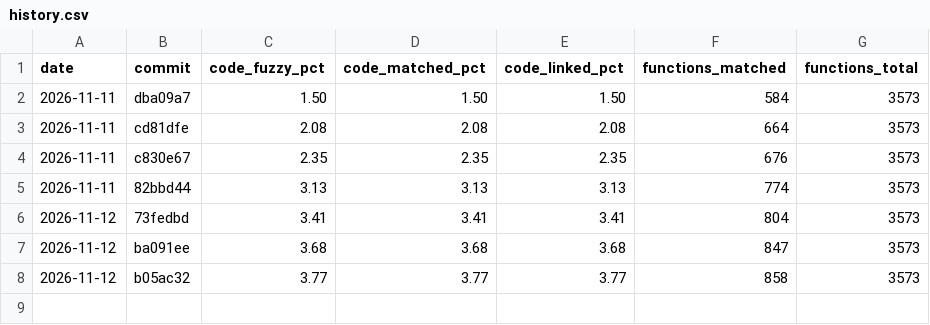
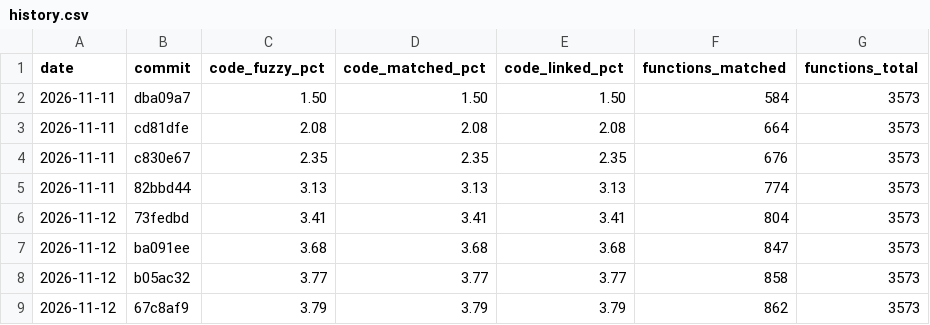
Before and after one commit to YggdrasziI/mhfu-decomp, a CSV file: progress/ULES01213/history.csv, drawn as a sheet; the diff names each change by its address in the sheet, - before the commit and + after, or states it on an @@ line.

Commit message:
Progress: 862 functions

```diff
--- a/progress/ULES01213/history.csv
+++ b/progress/ULES01213/history.csv
+row 9: 2026-11-12 | 67c8af9 | 3.79 | 3.79 | 3.79 | 862 | 3573
```
Also changed, not shown: 5 other files.
